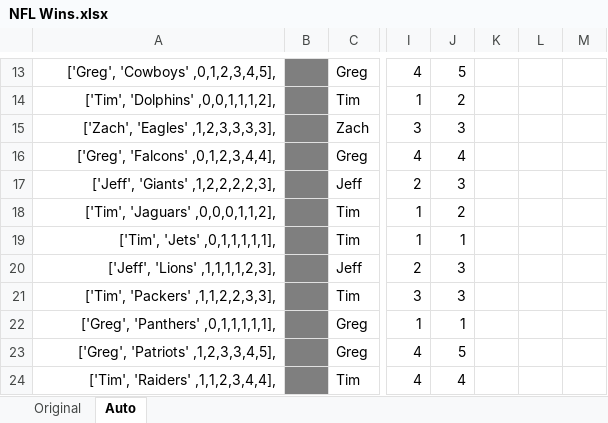
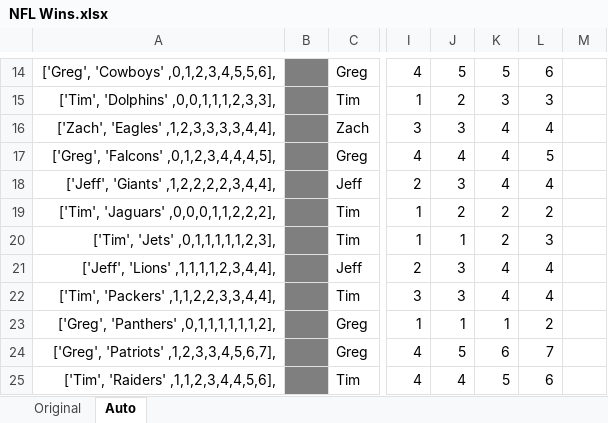
Before and after one commit to jeffmiller00/nfl_wins_league, an Excel workbook: NFL Wins.xlsx, sheet Auto, drawn as a sheet; only a part is shown, gaps mark what is left out; values as stored, in another font and other column widths than the file's, no borders; addresses are those after the commit; the diff covers the shown part only; the diff names each change by its address in the sheet, - before the commit and + after, or states it on an @@ line.

```diff
--- a/NFL Wins.xlsx (sheet Auto)
+++ b/NFL Wins.xlsx (sheet Auto)
-A14: ['Greg', 'Cowboys' ,0,1,2,3,4,5],
+A14: ['Greg', 'Cowboys' ,0,1,2,3,4,5,5,6],
-K14: (empty)
+K14: 5
-L14: (empty)
+L14: 6
-A15: ['Tim', 'Dolphins' ,0,0,1,1,1,2],
+A15: ['Tim', 'Dolphins' ,0,0,1,1,1,2,3,3],
-K15: (empty)
+K15: 3
-L15: (empty)
+L15: 3
-A16: ['Zach', 'Eagles' ,1,2,3,3,3,3],
+A16: ['Zach', 'Eagles' ,1,2,3,3,3,3,4,4],
-K16:K18: (empty)
+K16:K18: 4
-L16: (empty)
+L16: 4
-A17: ['Greg', 'Falcons' ,0,1,2,3,4,4],
+A17: ['Greg', 'Falcons' ,0,1,2,3,4,4,4,5],
-L17: (empty)
+L17: 5
-A18: ['Jeff', 'Giants' ,1,2,2,2,2,3],
+A18: ['Jeff', 'Giants' ,1,2,2,2,2,3,4,4],
-L18: (empty)
+L18: 4
-A19: ['Tim', 'Jaguars' ,0,0,0,1,1,2],
+A19: ['Tim', 'Jaguars' ,0,0,0,1,1,2,2,2],
-K19:K20: (empty)
+K19:K20: 2
-L19: (empty)
+L19: 2
-A20: ['Tim', 'Jets' ,0,1,1,1,1,1],
+A20: ['Tim', 'Jets' ,0,1,1,1,1,1,2,3],
-L20: (empty)
+L20: 3
-A21: ['Jeff', 'Lions' ,1,1,1,1,2,3],
+A21: ['Jeff', 'Lions' ,1,1,1,1,2,3,4,4],
-K21:K22: (empty)
+K21:K22: 4
-L21:L22: (empty)
+L21:L22: 4
-A22: ['Tim', 'Packers' ,1,1,2,2,3,3],
+A22: ['Tim', 'Packers' ,1,1,2,2,3,3,4,4],
-A23: ['Greg', 'Panthers' ,0,1,1,1,1,1],
+A23: ['Greg', 'Panthers' ,0,1,1,1,1,1,1,2],
-K23: (empty)
+K23: 1
-L23: (empty)
+L23: 2
-A24: ['Greg', 'Patriots' ,1,2,3,3,4,5],
+A24: ['Greg', 'Patriots' ,1,2,3,3,4,5,6,7],
-K24: (empty)
+K24: 6
-L24: (empty)
+L24: 7
-A25: ['Tim', 'Raiders' ,1,1,2,3,4,4],
+A25: ['Tim', 'Raiders' ,1,1,2,3,4,4,5,6],
-K25: (empty)
+K25: 5
-L25: (empty)
+L25: 6
```
Also changed, not shown: 1 added row and 68 edited cells elsewhere in this sheet, formulas that keep their value, 2 other files.
